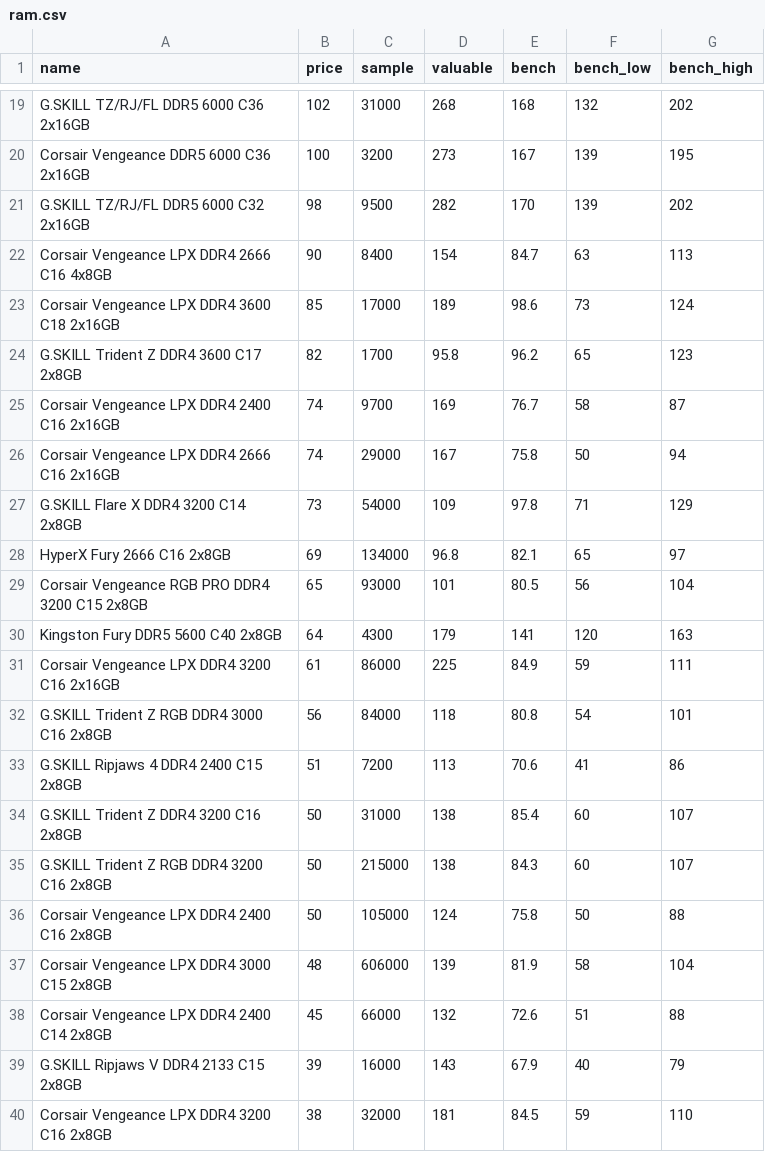
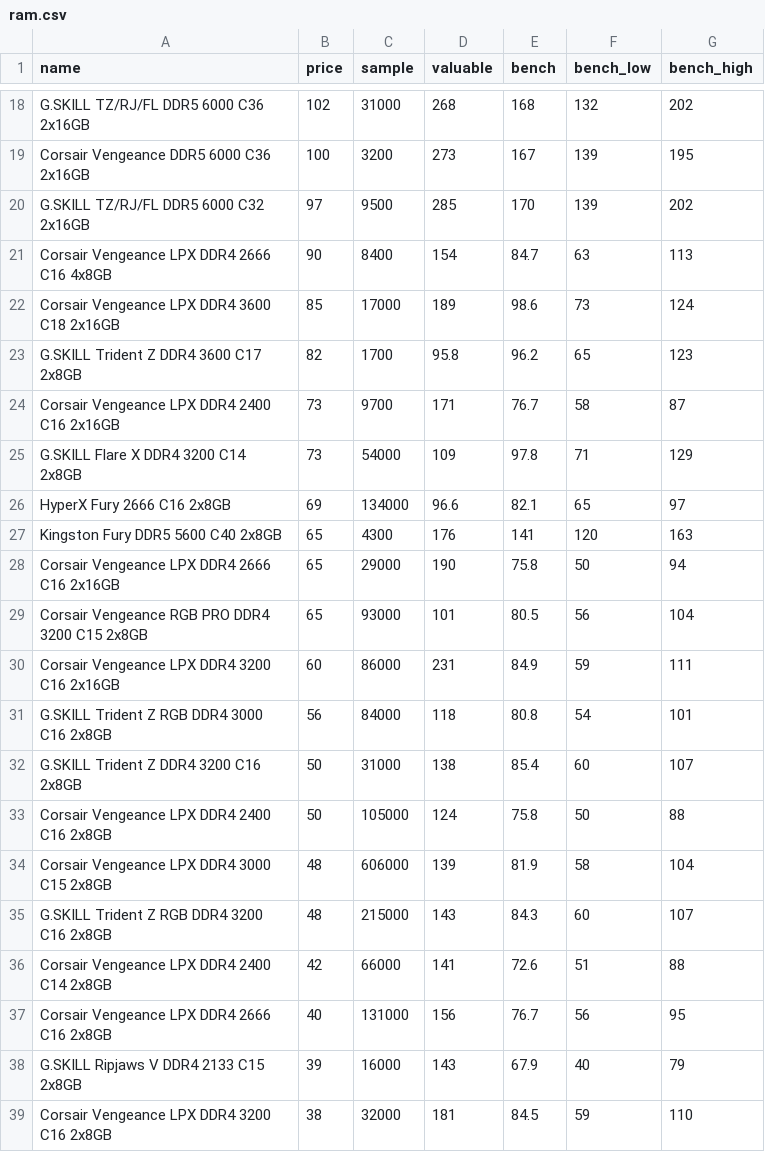
Before and after one commit to ShaokangJiang/CSE-203B-crapping, a CSV file: data/ram.csv, drawn as a sheet; only a part is shown, gaps mark what is left out; the diff covers the shown part only.

```diff
--- a/data/ram.csv
+++ b/data/ram.csv
@@ -20,3 +19,3 @@ G.SKILL TZ/RJ/FL DDR5 6000 C36 2x16GB,102,31000,268,168,132,202
 Corsair Vengeance DDR5 6000 C36 2x16GB,100,3200,273,167,139,195
-G.SKILL TZ/RJ/FL DDR5 6000 C32 2x16GB,98,9500,282,170,139,202
+G.SKILL TZ/RJ/FL DDR5 6000 C32 2x16GB,97,9500,285,170,139,202
 Corsair Vengeance LPX DDR4 2666 C16 4x8GB,90,8400,154,84.7,63,113
@@ -24,16 +23,16 @@ Corsair Vengeance LPX DDR4 3600 C18 2x16GB,85,17000,189,98.6,73,124
 G.SKILL Trident Z DDR4 3600 C17 2x8GB,82,1700,95.8,96.2,65,123
-Corsair Vengeance LPX DDR4 2400 C16 2x16GB,74,9700,169,76.7,58,87
-Corsair Vengeance LPX DDR4 2666 C16 2x16GB,74,29000,167,75.8,50,94
+Corsair Vengeance LPX DDR4 2400 C16 2x16GB,73,9700,171,76.7,58,87
 G.SKILL Flare X DDR4 3200 C14 2x8GB,73,54000,109,97.8,71,129
-HyperX Fury 2666 C16 2x8GB,69,134000,96.8,82.1,65,97
+HyperX Fury 2666 C16 2x8GB,69,134000,96.6,82.1,65,97
+Kingston Fury DDR5 5600 C40 2x8GB,65,4300,176,141,120,163
+Corsair Vengeance LPX DDR4 2666 C16 2x16GB,65,29000,190,75.8,50,94
 Corsair Vengeance RGB PRO DDR4 3200 C15 2x8GB,65,93000,101,80.5,56,104
-Kingston Fury DDR5 5600 C40 2x8GB,64,4300,179,141,120,163
-Corsair Vengeance LPX DDR4 3200 C16 2x16GB,61,86000,225,84.9,59,111
+Corsair Vengeance LPX DDR4 3200 C16 2x16GB,60,86000,231,84.9,59,111
 G.SKILL Trident Z RGB DDR4 3000 C16 2x8GB,56,84000,118,80.8,54,101
-G.SKILL Ripjaws 4 DDR4 2400 C15 2x8GB,51,7200,113,70.6,41,86
 G.SKILL Trident Z DDR4 3200 C16 2x8GB,50,31000,138,85.4,60,107
-G.SKILL Trident Z RGB DDR4 3200 C16 2x8GB,50,215000,138,84.3,60,107
 Corsair Vengeance LPX DDR4 2400 C16 2x8GB,50,105000,124,75.8,50,88
 Corsair Vengeance LPX DDR4 3000 C15 2x8GB,48,606000,139,81.9,58,104
-Corsair Vengeance LPX DDR4 2400 C14 2x8GB,45,66000,132,72.6,51,88
+G.SKILL Trident Z RGB DDR4 3200 C16 2x8GB,48,215000,143,84.3,60,107
+Corsair Vengeance LPX DDR4 2400 C14 2x8GB,42,66000,141,72.6,51,88
+Corsair Vengeance LPX DDR4 2666 C16 2x8GB,40,131000,156,76.7,56,95
 G.SKILL Ripjaws V DDR4 2133 C15 2x8GB,39,16000,143,67.9,40,79
```
Also changed, not shown: 3 added rows, 5 removed rows, 1 moved row and 1 edited cell elsewhere in this file, data/cpu.csv, data/gpu.csv, 2 other files.
